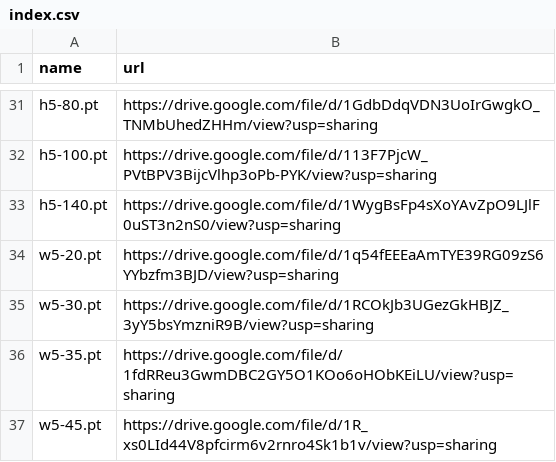
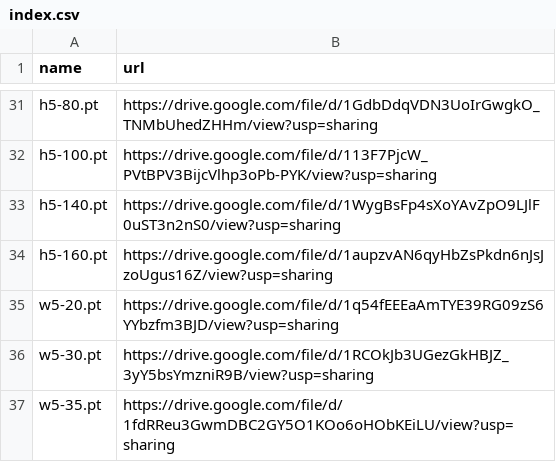
Before and after one commit to zhangruihan1/index, a CSV file: index.csv, drawn as a sheet; only a part is shown, gaps mark what is left out; the shorter side is filled out with more unchanged rows; the diff names each change by its address in the sheet, - before the commit and + after, or states it on an @@ line.

Commit message:
Update index.csv

```diff
--- a/index.csv
+++ b/index.csv
+row 34: h5-160.pt | https://drive.google.com/file/d/1aupzvAN6qyHbZsPkdn6nJsJzoUgus16Z/view?usp=sharing
```
